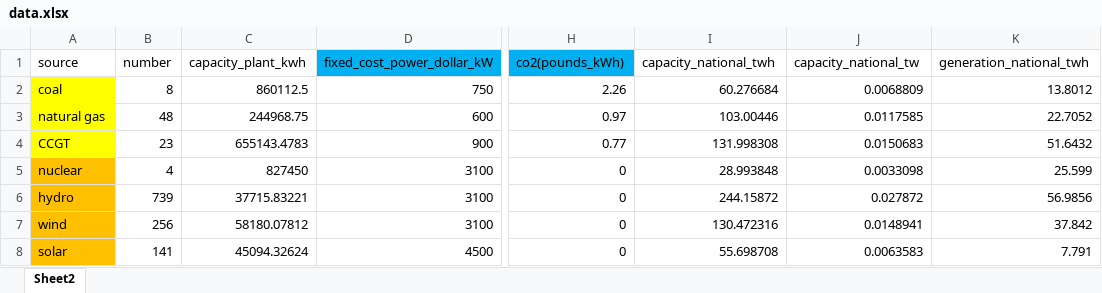
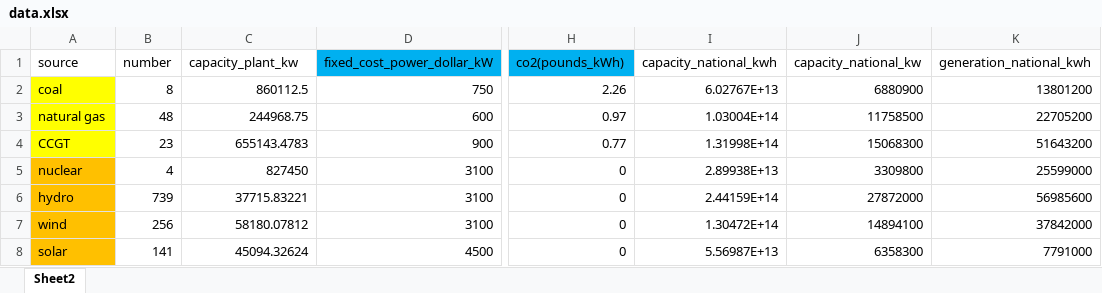
Before and after one commit to Kudalf/DABP-Project-Decarbonization, an Excel workbook: data.xlsx, sheet Sheet2, drawn as a sheet; only a part is shown, gaps mark what is left out; values as stored, in another font and other column widths than the file's, no borders; the diff names each change by its address in the sheet, - before the commit and + after, or states it on an @@ line.

Commit message:
Updated data.xlsx

```diff
--- a/data.xlsx (sheet Sheet2)
+++ b/data.xlsx (sheet Sheet2)
-C1: capacity_plant_kwh
+C1: capacity_plant_kw
-I1: capacity_national_twh
+I1: capacity_national_kwh
-J1: capacity_national_tw
+J1: capacity_national_kw
-K1: generation_national_twh
+K1: generation_national_kwh
-I2 (capacity_national_kwh): 60.276684
+I2 (capacity_national_kwh): 6.02767E+13
-J2 (capacity_national_kw): 0.0068809
+J2 (capacity_national_kw): 6880900
-K2 (generation_national_kwh): 13.8012
+K2 (generation_national_kwh): 13801200
-I3 (capacity_national_kwh): 103.00446
+I3 (capacity_national_kwh): 1.03004E+14
-J3 (capacity_national_kw): 0.0117585
+J3 (capacity_national_kw): 11758500
-K3 (generation_national_kwh): 22.7052
+K3 (generation_national_kwh): 22705200
-I4 (capacity_national_kwh): 131.998308
+I4 (capacity_national_kwh): 1.31998E+14
-J4 (capacity_national_kw): 0.0150683
+J4 (capacity_national_kw): 15068300
-K4 (generation_national_kwh): 51.6432
+K4 (generation_national_kwh): 51643200
-I5 (capacity_national_kwh): 28.993848
+I5 (capacity_national_kwh): 2.89938E+13
-J5 (capacity_national_kw): 0.0033098
+J5 (capacity_national_kw): 3309800
-K5 (generation_national_kwh): 25.599
+K5 (generation_national_kwh): 25599000
-I6 (capacity_national_kwh): 244.15872
+I6 (capacity_national_kwh): 2.44159E+14
-J6 (capacity_national_kw): 0.027872
+J6 (capacity_national_kw): 27872000
-K6 (generation_national_kwh): 56.9856
+K6 (generation_national_kwh): 56985600
-I7 (capacity_national_kwh): 130.472316
+I7 (capacity_national_kwh): 1.30472E+14
-J7 (capacity_national_kw): 0.0148941
+J7 (capacity_national_kw): 14894100
-K7 (generation_national_kwh): 37.842
+K7 (generation_national_kwh): 37842000
-I8 (capacity_national_kwh): 55.698708
+I8 (capacity_national_kwh): 5.56987E+13
-J8 (capacity_national_kw): 0.0063583
+J8 (capacity_national_kw): 6358300
-K8 (generation_national_kwh): 7.791
+K8 (generation_national_kwh): 7791000
```
Also changed, not shown: formulas that keep their value.
